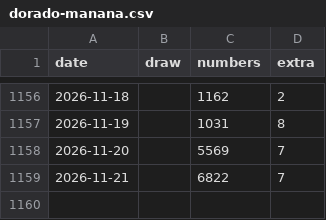
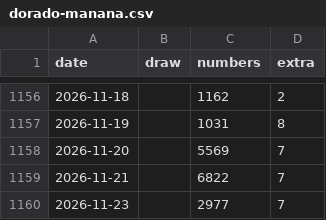
Before and after one commit to daveroz/LotoLab, a CSV file: app/src/main/assets/history/dorado-manana.csv, drawn as a sheet; only a part is shown, gaps mark what is left out.

```diff
--- a/app/src/main/assets/history/dorado-manana.csv
+++ b/app/src/main/assets/history/dorado-manana.csv
@@ -1159 +1159,2 @@ date,draw,numbers,extra
 2026-11-21,,6822,7
+2026-11-23,,2977,7
```
Also changed, not shown: app/src/main/assets/history/dorado-tarde.csv.
